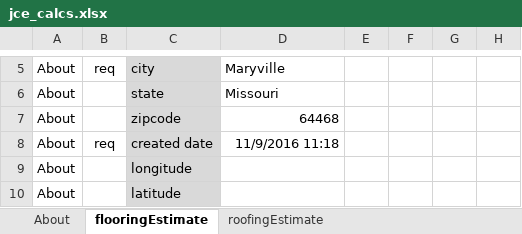
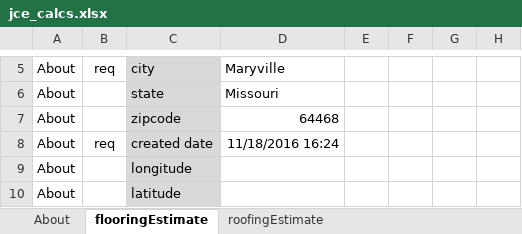
Before and after one commit to vineethg519/Job-Cost-Estimator, an Excel workbook: ref/jce_calcs.xlsx, sheet flooringEstimate, drawn as a sheet; only a part is shown, gaps mark what is left out; values as stored, in another font and other column widths than the file's, no borders; the diff names each change by its address in the sheet, - before the commit and + after, or states it on an @@ line.

```diff
--- a/ref/jce_calcs.xlsx (sheet flooringEstimate)
+++ b/ref/jce_calcs.xlsx (sheet flooringEstimate)
-D8: 11/9/2016 11:18
+D8: 11/18/2016 16:24
```
Also changed, not shown: sheet roofingEstimate, sheet waterproofingEstimate, 9 other files.
